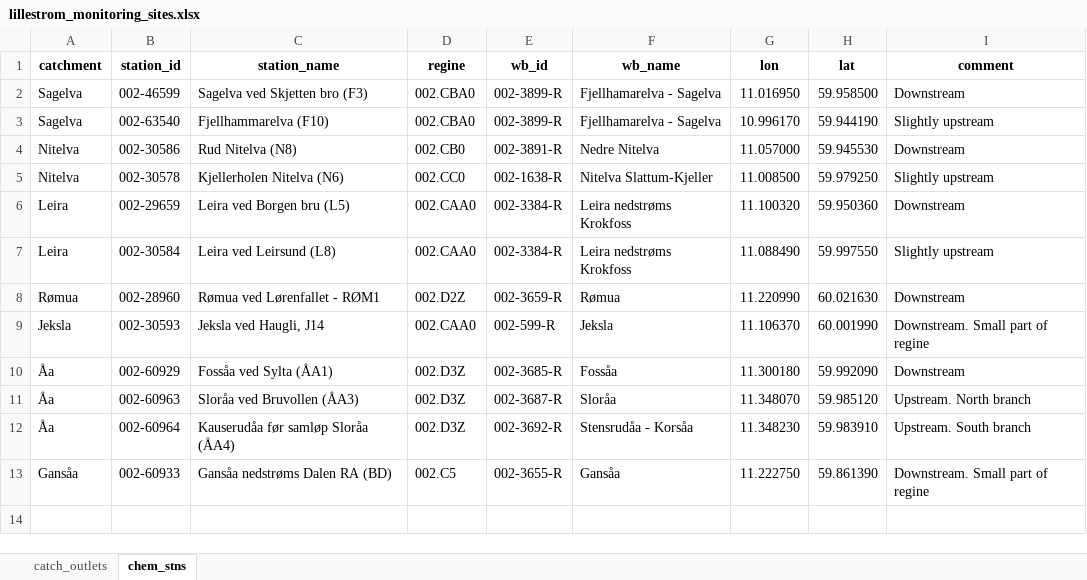
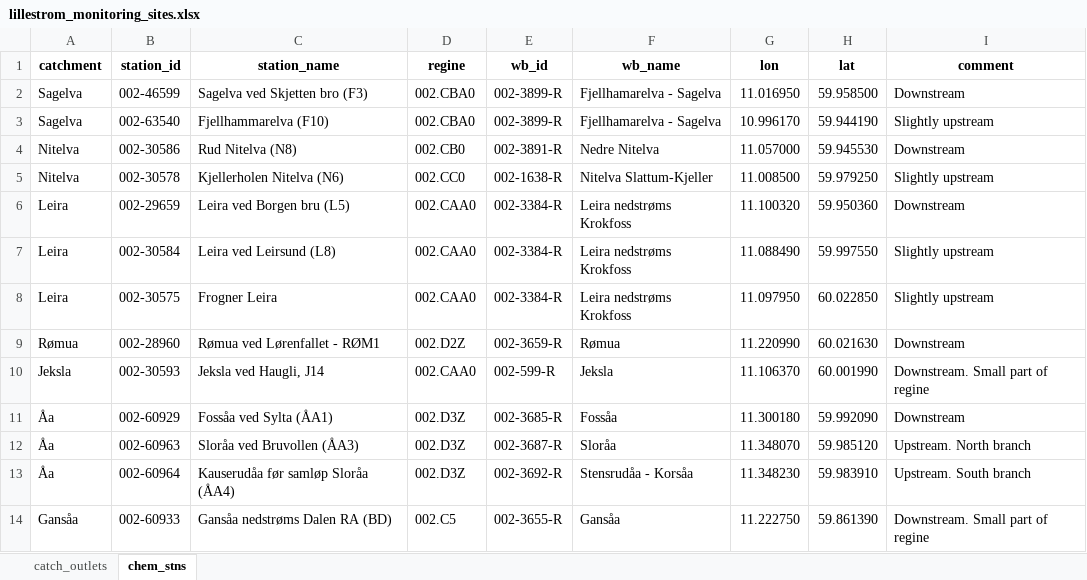
Before and after one commit to NIVANorge/teotil3_lillestrom, an Excel workbook: data/lillestrom_monitoring_sites.xlsx, sheet chem_stns, drawn as a sheet; values as stored, in another font and other column widths than the file's, no borders; the diff names each change by its address in the sheet, - before the commit and + after, or states it on an @@ line.

```diff
--- a/data/lillestrom_monitoring_sites.xlsx (sheet chem_stns)
+++ b/data/lillestrom_monitoring_sites.xlsx (sheet chem_stns)
+row 8: Leira | 002-30575 | Frogner Leira | 002.CAA0 | 002-3384-R | Leira nedstrøms Krokfoss | 11.097950 | 60.022850 | Slightly upstream
```
Also changed, not shown: data/annual_loads_stations.xlsx, data/cleaned_concs_stations.xlsx, 39 other files.
